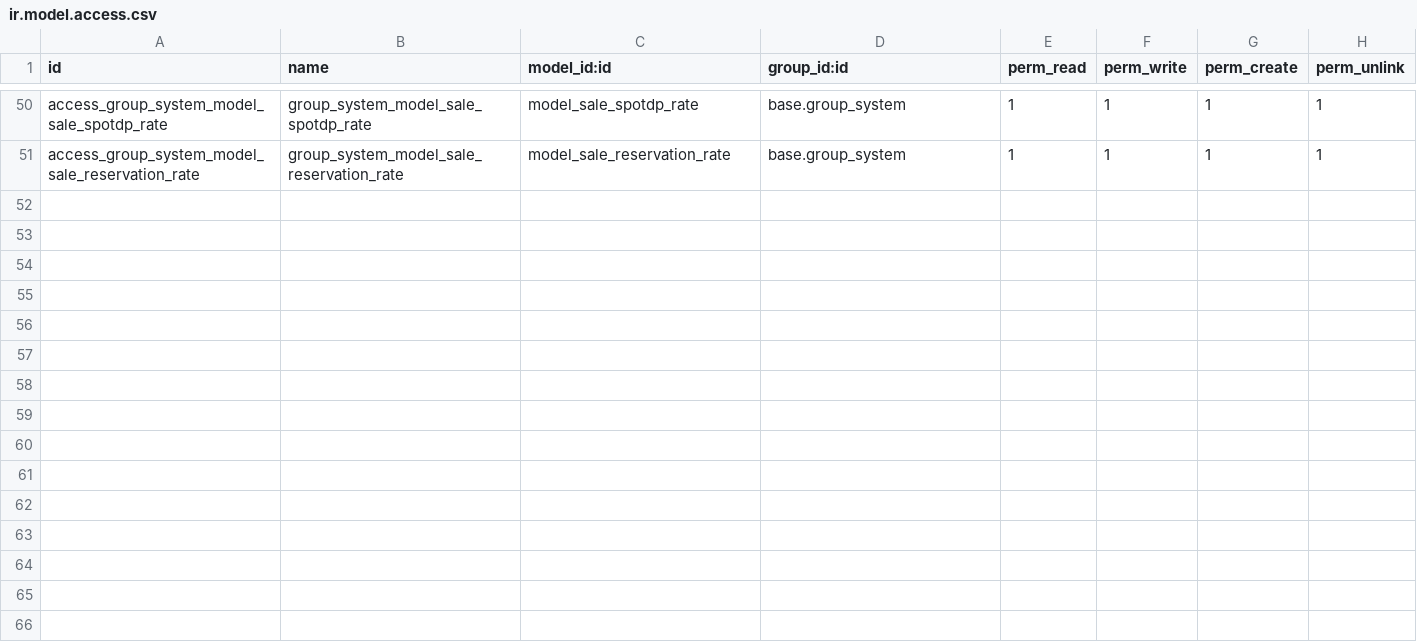
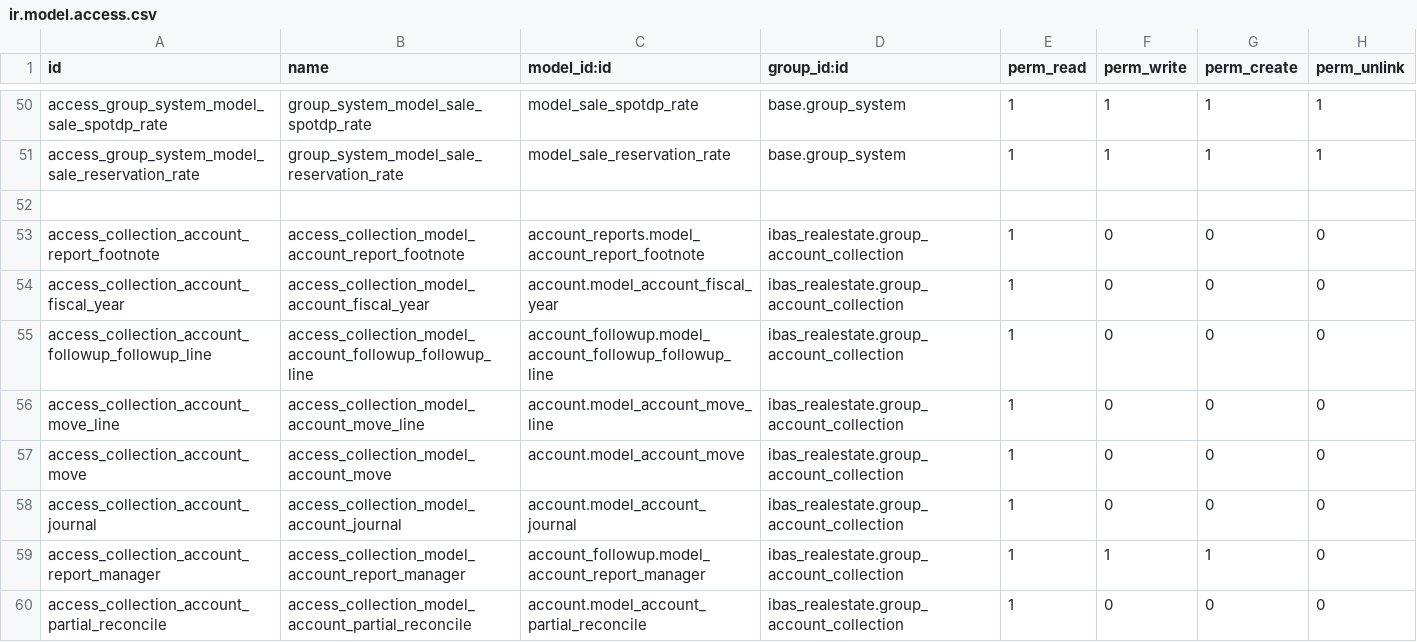
Before and after one commit to ibassoftware/nextasia, a CSV file: ibas_realestate/security/ir.model.access.csv, drawn as a sheet; only a part is shown, gaps mark what is left out; the diff names each change by its address in the sheet, - before the commit and + after, or states it on an @@ line.

Commit message:
[ADD] access rights in collection group

```diff
--- a/ibas_realestate/security/ir.model.access.csv
+++ b/ibas_realestate/security/ir.model.access.csv
+row 52: (empty)
+row 53: access_collection_account_report_footnote | access_collection_model_account_report_footnote | account_reports.model_account_report_footnote | ibas_realestate.group_account_collection | 1 | 0 | 0 | 0
+row 54: access_collection_account_fiscal_year | access_collection_model_account_fiscal_year | account.model_account_fiscal_year | ibas_realestate.group_account_collection | 1 | 0 | 0 | 0
+row 55: access_collection_account_followup_followup_line | access_collection_model_account_followup_followup_line | account_followup.model_account_followup_followup_line | ibas_realestate.group_account_collection | 1 | 0 | 0 | 0
+row 56: access_collection_account_move_line | access_collection_model_account_move_line | account.model_account_move_line | ibas_realestate.group_account_collection | 1 | 0 | 0 | 0
+row 57: access_collection_account_move | access_collection_model_account_move | account.model_account_move | ibas_realestate.group_account_collection | 1 | 0 | 0 | 0
+row 58: access_collection_account_journal | access_collection_model_account_journal | account.model_account_journal | ibas_realestate.group_account_collection | 1 | 0 | 0 | 0
+row 59: access_collection_account_report_manager | access_collection_model_account_report_manager | account_followup.model_account_report_manager | ibas_realestate.group_account_collection | 1 | 1 | 1 | 0
+row 60: access_collection_account_partial_reconcile | access_collection_model_account_partial_reconcile | account.model_account_partial_reconcile | ibas_realestate.group_account_collection | 1 | 0 | 0 | 0
```
Also changed, not shown: 2 other files.
